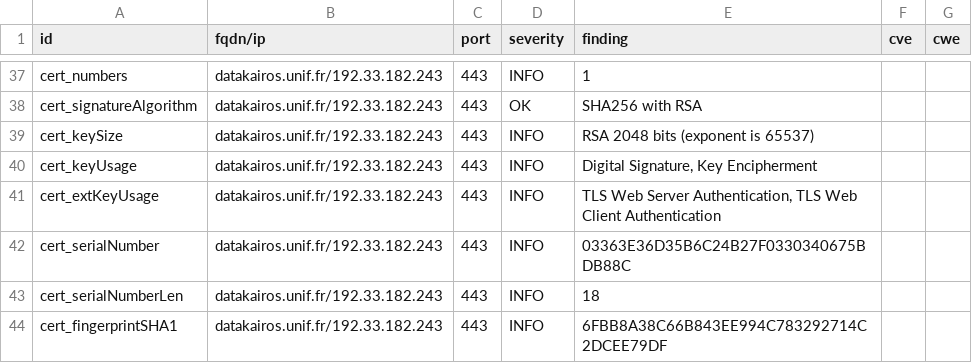
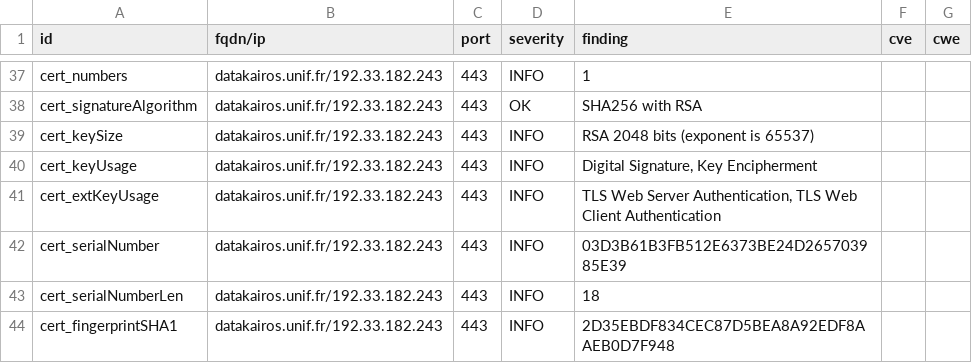
Before and after one commit to Florence-ReseauPro/DashLordReseaupro, a CSV file: results/aHR0cHM6Ly9kYXRha2Fpcm9zLnVuaWYuZnIv/testssl.csv, drawn as a sheet; only a part is shown, gaps mark what is left out; the diff covers the shown part only.

```diff
--- a/results/aHR0cHM6Ly9kYXRha2Fpcm9zLnVuaWYuZnIv/testssl.csv
+++ b/results/aHR0cHM6Ly9kYXRha2Fpcm9zLnVuaWYuZnIv/testssl.csv
@@ -41,4 +41,4 @@
 "cert_extKeyUsage","datakairos.unif.fr/192.33.182.243","443","INFO","TLS Web Server Authentication, TLS Web Client Authentication","",""
-"cert_serialNumber","datakairos.unif.fr/192.33.182.243","443","INFO","03363E36D35B6C24B27F0330340675BDB88C","",""
+"cert_serialNumber","datakairos.unif.fr/192.33.182.243","443","INFO","03D3B61B3FB512E6373BE24D265703985E39","",""
 "cert_serialNumberLen","datakairos.unif.fr/192.33.182.243","443","INFO","18","",""
-"cert_fingerprintSHA1","datakairos.unif.fr/192.33.182.243","443","INFO","6FBB8A38C66B843EE994C783292714C2DCEE79DF","",""
+"cert_fingerprintSHA1","datakairos.unif.fr/192.33.182.243","443","INFO","2D35EBDF834CEC87D5BEA8A92EDF8AAEB0D7F948","",""
```
Also changed, not shown: 7 edited cells elsewhere in this file, 14 other files.
